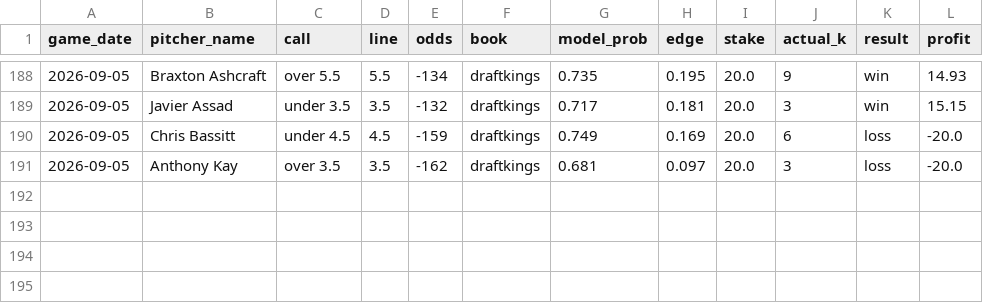
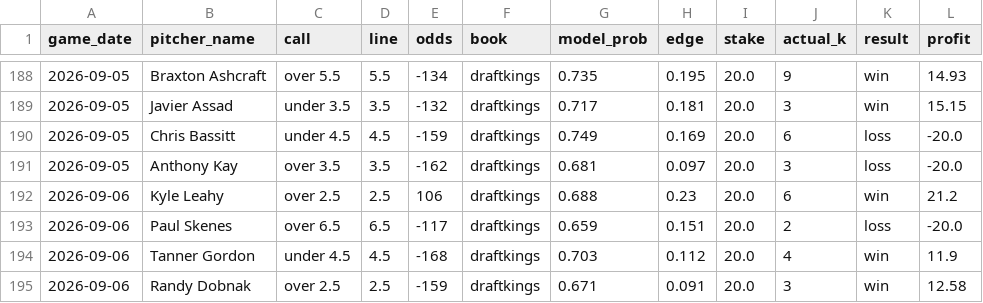
Before and after one commit to Tejas356/strikeout_predictor, a CSV file: reports/bets_ledger.csv, drawn as a sheet; only a part is shown, gaps mark what is left out.

```diff
--- a/reports/bets_ledger.csv
+++ b/reports/bets_ledger.csv
@@ -191 +191,5 @@ game_date,pitcher_name,call,line,odds,book,model_prob,edge,stake,actual_k,result
 2026-09-05,Anthony Kay,over 3.5,3.5,-162,draftkings,0.681,0.097,20.0,3,loss,-20.0
+2026-09-06,Kyle Leahy,over 2.5,2.5,106,draftkings,0.688,0.23,20.0,6,win,21.2
+2026-09-06,Paul Skenes,over 6.5,6.5,-117,draftkings,0.659,0.151,20.0,2,loss,-20.0
+2026-09-06,Tanner Gordon,under 4.5,4.5,-168,draftkings,0.703,0.112,20.0,4,win,11.9
+2026-09-06,Randy Dobnak,over 2.5,2.5,-159,draftkings,0.671,0.091,20.0,3,win,12.58
```
Also changed, not shown: 2 other files.
